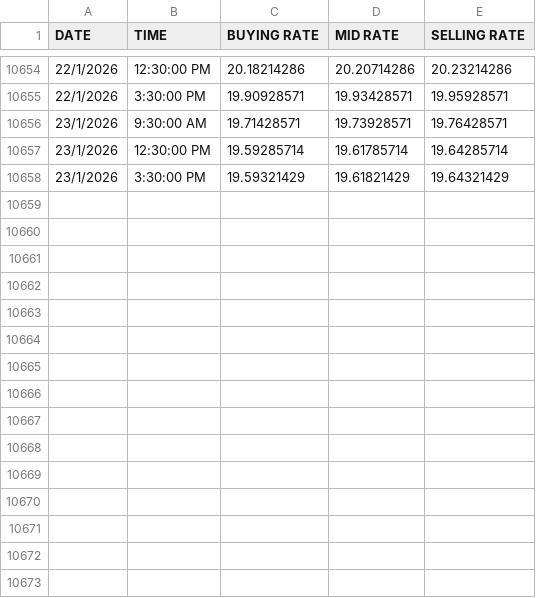
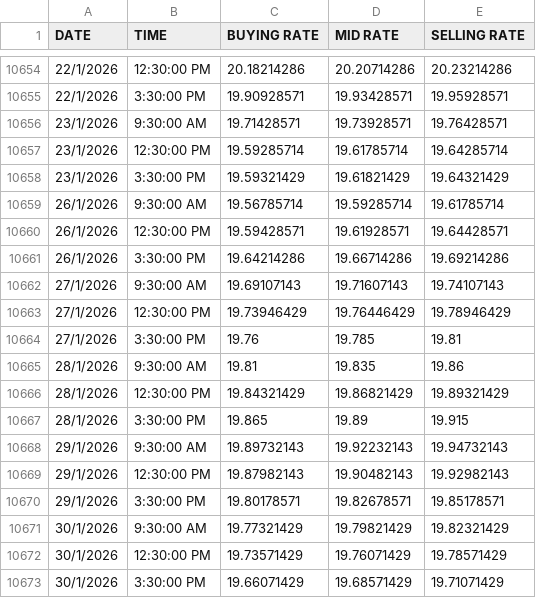
Before and after one commit to kampambashula/Forex_ML, a CSV file: data/data.csv, drawn as a sheet; only a part is shown, gaps mark what is left out.

```diff
--- a/data/data.csv
+++ b/data/data.csv
@@ -10658 +10658,16 @@ DATE,TIME,BUYING RATE,MID RATE,SELLING RATE
 23/1/2026,3:30:00 PM,19.59321429,19.61821429,19.64321429
+26/1/2026,9:30:00 AM,19.56785714,19.59285714,19.61785714
+26/1/2026,12:30:00 PM,19.59428571,19.61928571,19.64428571
+26/1/2026,3:30:00 PM,19.64214286,19.66714286,19.69214286
+27/1/2026,9:30:00 AM,19.69107143,19.71607143,19.74107143
+27/1/2026,12:30:00 PM,19.73946429,19.76446429,19.78946429
+27/1/2026,3:30:00 PM,19.76,19.785,19.81
+28/1/2026,9:30:00 AM,19.81,19.835,19.86
+28/1/2026,12:30:00 PM,19.84321429,19.86821429,19.89321429
+28/1/2026,3:30:00 PM,19.865,19.89,19.915
+29/1/2026,9:30:00 AM,19.89732143,19.92232143,19.94732143
+29/1/2026,12:30:00 PM,19.87982143,19.90482143,19.92982143
+29/1/2026,3:30:00 PM,19.80178571,19.82678571,19.85178571
+30/1/2026,9:30:00 AM,19.77321429,19.79821429,19.82321429
+30/1/2026,12:30:00 PM,19.73571429,19.76071429,19.78571429
+30/1/2026,3:30:00 PM,19.66071429,19.68571429,19.71071429
```
Also changed, not shown: 2 other files.
